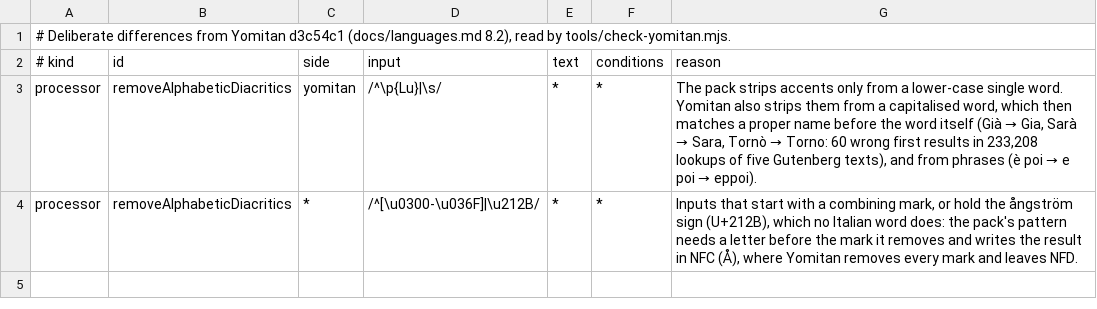
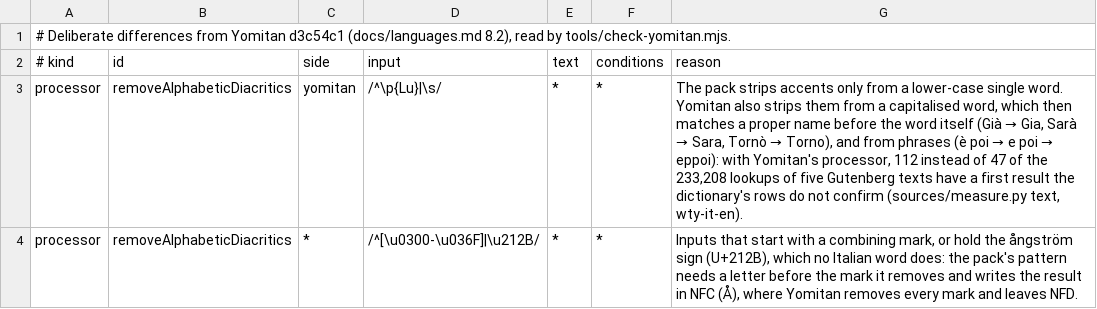
Before and after one commit to bee-san/hoshidicts, a TSV file: languages/it/sources/yomitan-differences.tsv, drawn as a sheet.

Commit message:
it: comperare, elided capitals, measured Yomitan diacritics
participle-pronominal leaves out the stem comper (comperato is comprare's
old spelling, not comperarsi); addElisionApostrophe adds the apostrophe only
to lower-case words, so initials (V., T., M.) are not v', t', m'; the
reason for the removeAlphabeticDiacritics difference gives its measured
cost. 62 mutations, all killed.

```diff
--- a/languages/it/sources/yomitan-differences.tsv
+++ b/languages/it/sources/yomitan-differences.tsv
@@ -2,3 +2,3 @@
 # kind	id	side	input	text	conditions	reason
-processor	removeAlphabeticDiacritics	yomitan	/^\p{Lu}|\s/	*	*	The pack strips accents only from a lower-case single word. Yomitan also strips them from a capitalised word, which then matches a proper name before the word itself (Già → Gia, Sarà → Sara, Tornò → Torno: 60 wrong first results in 233,208 lookups of five Gutenberg texts), and from phrases (è poi → e poi → eppoi).
+processor	removeAlphabeticDiacritics	yomitan	/^\p{Lu}|\s/	*	*	The pack strips accents only from a lower-case single word. Yomitan also strips them from a capitalised word, which then matches a proper name before the word itself (Già → Gia, Sarà → Sara, Tornò → Torno), and from phrases (è poi → e poi → eppoi): with Yomitan's processor, 112 instead of 47 of the 233,208 lookups of five Gutenberg texts have a first result the dictionary's rows do not confirm (sources/measure.py text, wty-it-en).
 processor	removeAlphabeticDiacritics	*	/^[\u0300-\u036F]|\u212B/	*	*	Inputs that start with a combining mark, or hold the ångström sign (U+212B), which no Italian word does: the pack's pattern needs a letter before the mark it removes and writes the result in NFC (Å), where Yomitan removes every mark and leaves NFD.
```
Also changed, not shown: 8 other files.
